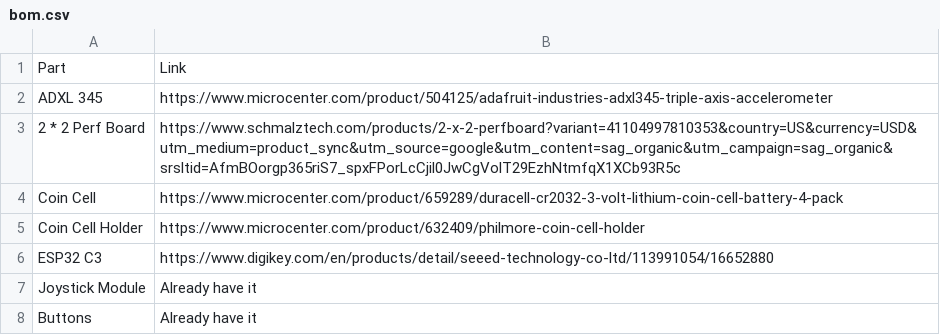
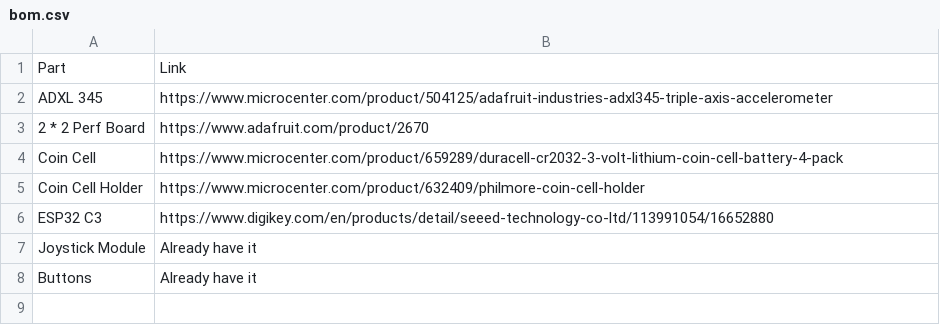
Before and after one commit to shreeyuvan2020/GloveMouse, a CSV file: bom.csv, drawn as a sheet.

Commit message:
Update bom

```diff
--- a/bom.csv
+++ b/bom.csv
@@ -2,3 +2,3 @@ Part,Link
 ADXL 345, https://www.microcenter.com/product/504125/adafruit-industries-adxl345-triple-axis-accelerometer
-2 * 2 Perf Board, https://www.schmalztech.com/products/2-x-2-perfboard?variant=41104997810353&country=US&currency=USD&utm_medium=product_sync&utm_source=google&utm_content=sag_organic&utm_campaign=sag_organic&srsltid=AfmBOorgp365riS7_spxFPorLcCjil0JwCgVolT29EzhNtmfqX1XCb93R5c
+2 * 2 Perf Board, https://www.adafruit.com/product/2670
 Coin Cell, https://www.microcenter.com/product/659289/duracell-cr2032-3-volt-lithium-coin-cell-battery-4-pack
```
